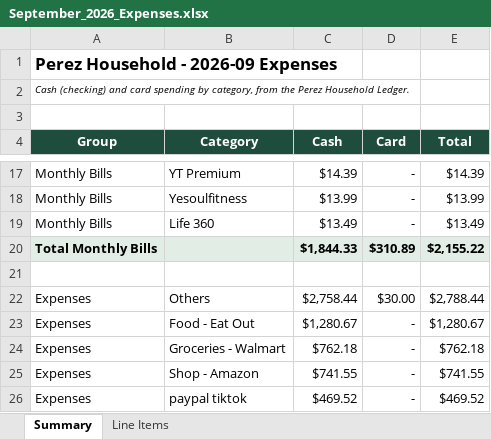
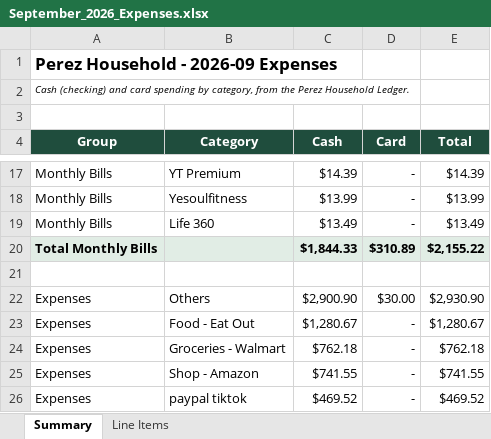
Before and after one commit to ailynnalonzo17-byte/Personal-Finances, an Excel workbook: reports/September_2026_Expenses.xlsx, sheet Summary, drawn as a sheet; only a part is shown, gaps mark what is left out; values as stored, in another font and other column widths than the file's, no borders; the diff covers the shown part only; the diff names each change by its address in the sheet, - before the commit and + after, or states it on an @@ line.

```diff
--- a/reports/September_2026_Expenses.xlsx (sheet Summary)
+++ b/reports/September_2026_Expenses.xlsx (sheet Summary)
-C22 (Cash): $2,758.44
+C22 (Cash): $2,900.90
-E22 (Total): $2,788.44
+E22 (Total): $2,930.90
```
Also changed, not shown: 1 added row, 5 removed rows and 9 edited cells elsewhere in this sheet, sheet Line Items, formulas that keep their value, 3 other files.
